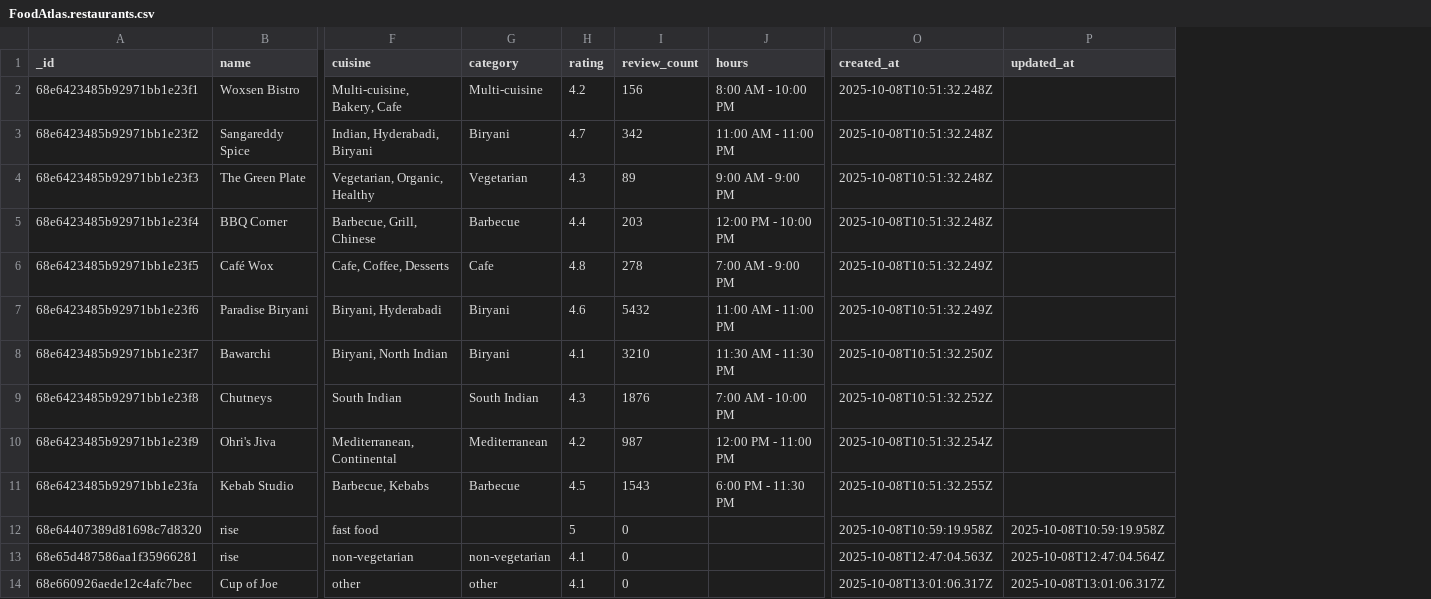
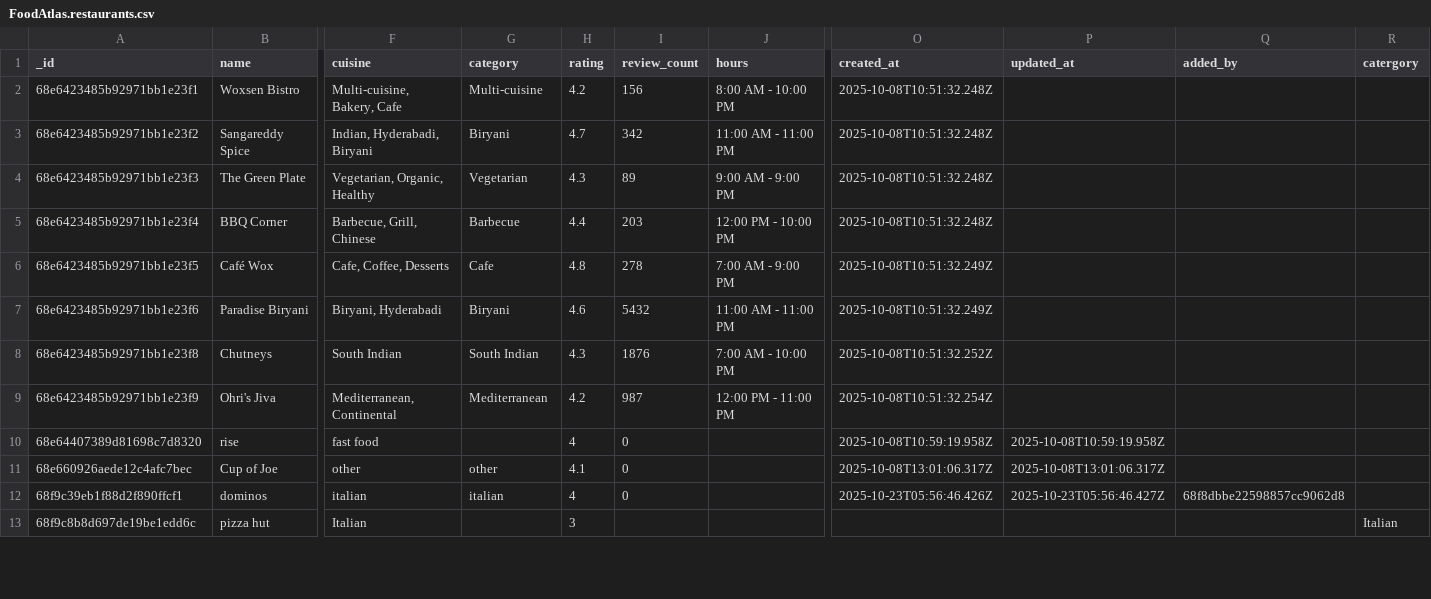
Before and after one commit to Teja-006/Food-Atlas, a CSV file: FoodAtlas.restaurants.csv, drawn as a sheet; only a part is shown, gaps mark what is left out; removed rows and columns are numbered as before the commit, all else as after; rows hold the shown columns only; the diff covers the shown part only; the diff names each change by its address in the sheet, - before the commit and + after, or states it on an @@ line.

Commit message:
added restaurants

```diff
--- a/FoodAtlas.restaurants.csv
+++ b/FoodAtlas.restaurants.csv
+column Q (added_by), empty
+column R (catergory), empty
-row 8: 68e6423485b92971bb1e23f7 | Bawarchi | Biryani, North Indian | Biryani | 4.1 | 3210 | 11:30 AM - 11:30 PM | 2025-10-08T10:51:32.250Z
-row 11: 68e6423485b92971bb1e23fa | Kebab Studio | Barbecue, Kebabs | Barbecue | 4.5 | 1543 | 6:00 PM - 11:30 PM | 2025-10-08T10:51:32.255Z
-H10 (rating): 5
+H10 (rating): 4
-row 13: 68e65d487586aa1f35966281 | rise | non-vegetarian | non-vegetarian | 4.1 | 0 |  | 2025-10-08T12:47:04.563Z | 2025-10-08T12:47:04.564Z
+row 12: 68f9c39eb1f88d2f890ffcf1 | dominos | italian | italian | 4 | 0 |  | 2025-10-23T05:56:46.426Z | 2025-10-23T05:56:46.427Z | 68f8dbbe22598857cc9062d8
+row 13: 68f9c8b8d697de19be1edd6c | pizza hut | Italian |  | 3 |  |  |  |  |  | Italian
```
Also changed, not shown: 14 added rows elsewhere in this file.
